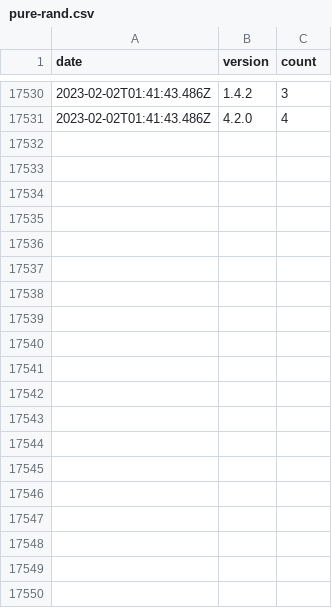
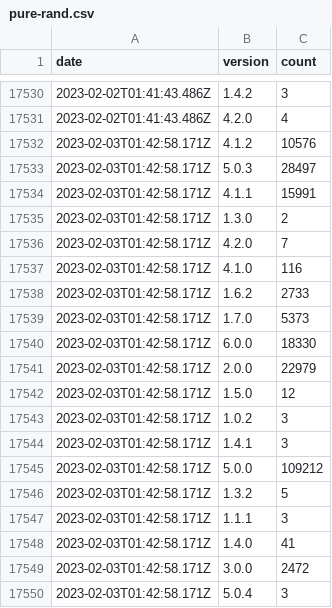
Before and after one commit to dubzzz/npm-counter-history, a CSV file: pure-rand.csv, drawn as a sheet; only a part is shown, gaps mark what is left out; the diff covers the shown part only.

```diff
--- a/pure-rand.csv
+++ b/pure-rand.csv
@@ -17531 +17531,20 @@ date,version,count
 2023-02-02T01:41:43.486Z,4.2.0,4
+2023-02-03T01:42:58.171Z,4.1.2,10576
+2023-02-03T01:42:58.171Z,5.0.3,28497
+2023-02-03T01:42:58.171Z,4.1.1,15991
+2023-02-03T01:42:58.171Z,1.3.0,2
+2023-02-03T01:42:58.171Z,4.2.0,7
+2023-02-03T01:42:58.171Z,4.1.0,116
+2023-02-03T01:42:58.171Z,1.6.2,2733
+2023-02-03T01:42:58.171Z,1.7.0,5373
+2023-02-03T01:42:58.171Z,6.0.0,18330
+2023-02-03T01:42:58.171Z,2.0.0,22979
+2023-02-03T01:42:58.171Z,1.5.0,12
+2023-02-03T01:42:58.171Z,1.0.2,3
+2023-02-03T01:42:58.171Z,1.4.1,3
+2023-02-03T01:42:58.171Z,5.0.0,109212
+2023-02-03T01:42:58.171Z,1.3.2,5
+2023-02-03T01:42:58.171Z,1.1.1,3
+2023-02-03T01:42:58.171Z,1.4.0,41
+2023-02-03T01:42:58.171Z,3.0.0,2472
+2023-02-03T01:42:58.171Z,5.0.4,3
```
Also changed, not shown: 13 added rows elsewhere in this file, @fast-check--ava.csv, @fast-check--jest.csv, 8 other files.
